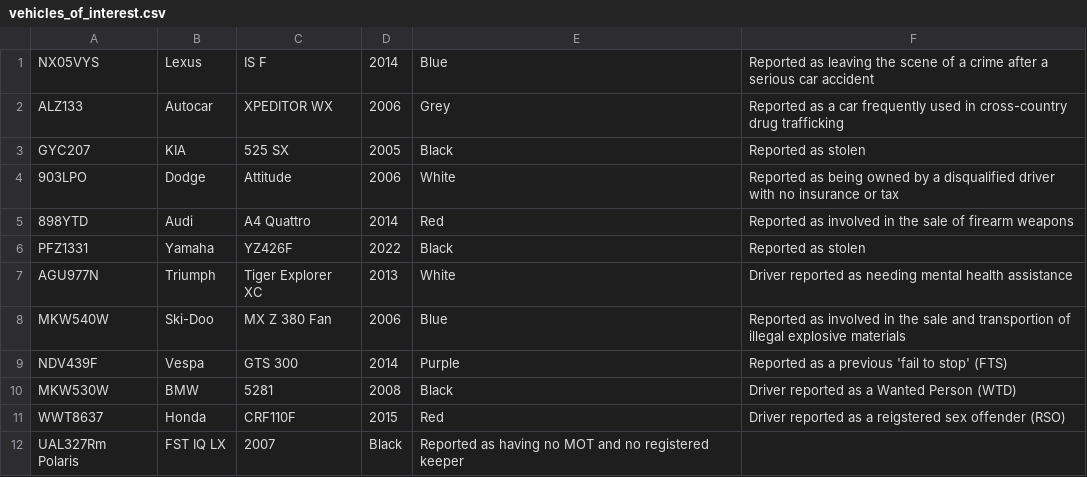
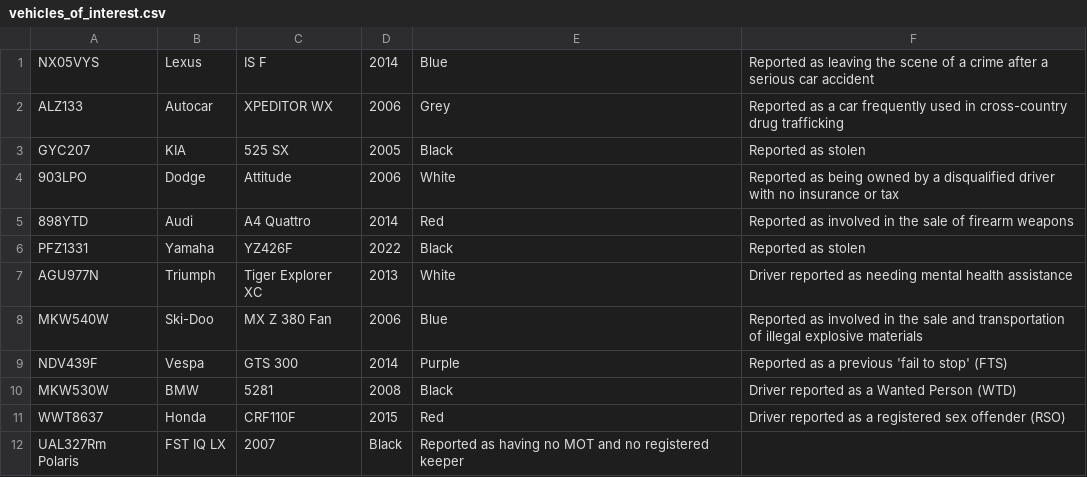
Before and after one commit to TaraRhoseyn/police-anpr-system, a CSV file: vehicles_of_interest.csv, drawn as a sheet.

Commit message:
fix: Fix sp error

```diff
--- a/vehicles_of_interest.csv
+++ b/vehicles_of_interest.csv
@@ -7,6 +7,6 @@ PFZ1331, Yamaha, YZ426F, 2022, Black, Reported as stolen,
 AGU977N, Triumph, Tiger Explorer XC, 2013, White, Driver reported as needing mental health assistance,
-MKW540W, Ski-Doo, MX Z 380 Fan, 2006, Blue, Reported as involved in the sale and transportion of illegal explosive materials,
+MKW540W, Ski-Doo, MX Z 380 Fan, 2006, Blue, Reported as involved in the sale and transportation of illegal explosive materials,
 NDV439F, Vespa, GTS 300, 2014, Purple, Reported as a previous 'fail to stop' (FTS),
 MKW530W, BMW, 5281, 2008, Black, Driver reported as a Wanted Person (WTD),
-WWT8637, Honda, CRF110F, 2015, Red, Driver reported as a reigstered sex offender (RSO),
+WWT8637, Honda, CRF110F, 2015, Red, Driver reported as a registered sex offender (RSO),
 UAL327Rm Polaris, FST IQ LX, 2007, Black, Reported as having no MOT and no registered keeper,
```
